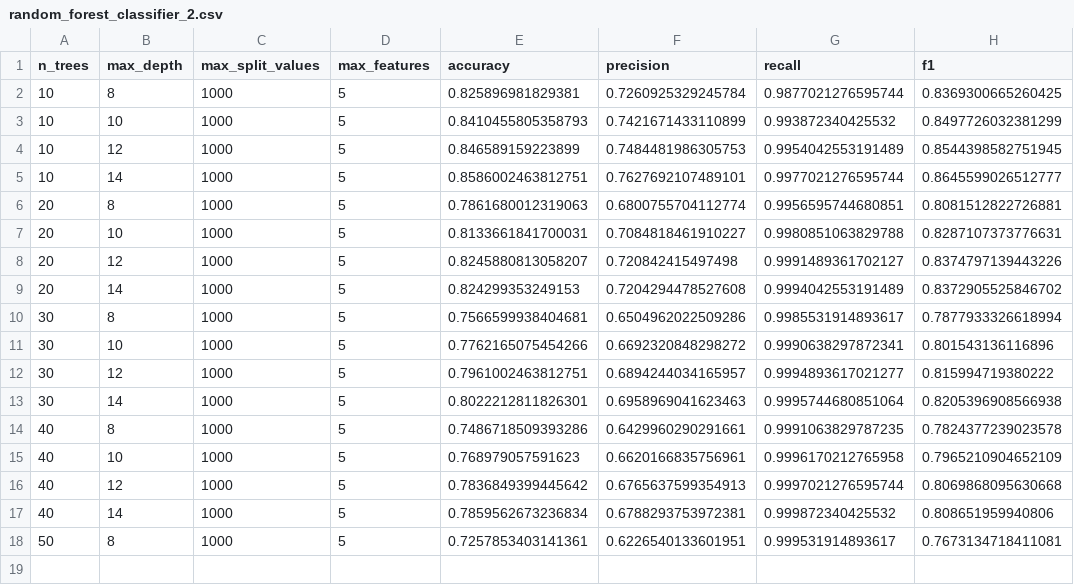
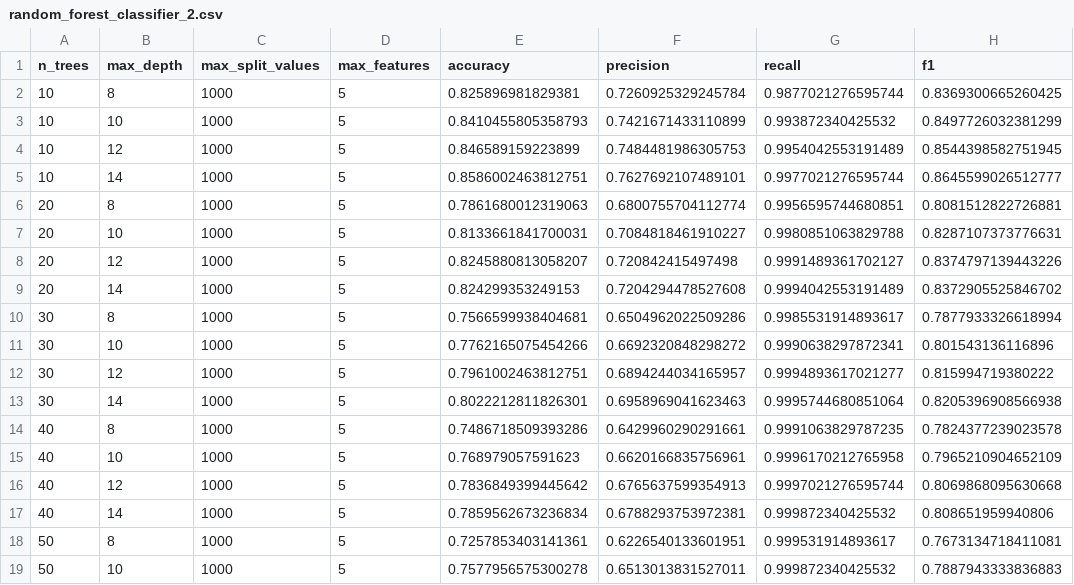
Before and after one commit to jmacuga/uma-random-forest, a CSV file: out/airline_cs/random_forest_classifier_2.csv, drawn as a sheet.

```diff
--- a/out/airline_cs/random_forest_classifier_2.csv
+++ b/out/airline_cs/random_forest_classifier_2.csv
@@ -18 +18,2 @@ n_trees,max_depth,max_split_values,max_features,accuracy,precision,recall,f1
 50,8,1000,5,0.7257853403141361,0.6226540133601951,0.999531914893617,0.7673134718411081
+50,10,1000,5,0.7577956575300278,0.6513013831527011,0.999872340425532,0.7887943333836883
```
Also changed, not shown: 6 other files.
